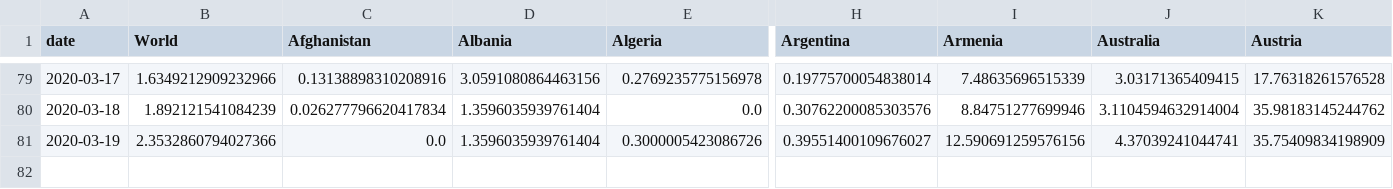
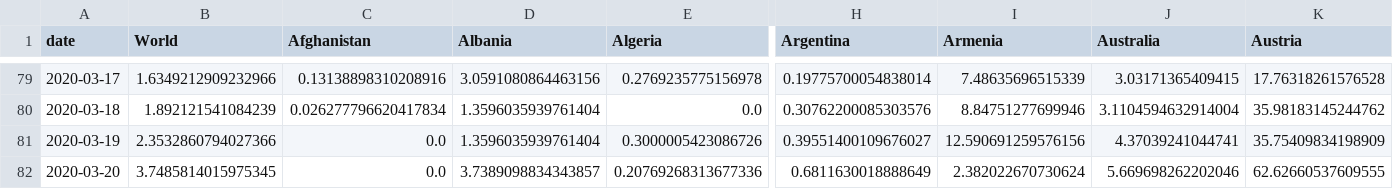
Before and after one commit to hjstein/covid-19-data, a CSV file: public/data/ecdc/new_cases_per_million.csv, drawn as a sheet; only a part is shown, gaps mark what is left out; rows hold the shown columns only; the diff names each change by its address in the sheet, - before the commit and + after, or states it on an @@ line.

```diff
--- a/public/data/ecdc/new_cases_per_million.csv
+++ b/public/data/ecdc/new_cases_per_million.csv
+row 82: 2020-03-20 | 3.7485814015975345 | 0.0 | 3.7389098834343857 | 0.20769268313677336 | 0.6811630018888649 | 2.382022670730624 | 5.669698262202046 | 62.62660537609555
```
Also changed, not shown: public/data/ecdc/full_data.csv, public/data/ecdc/new_cases.csv, 11 other files.
